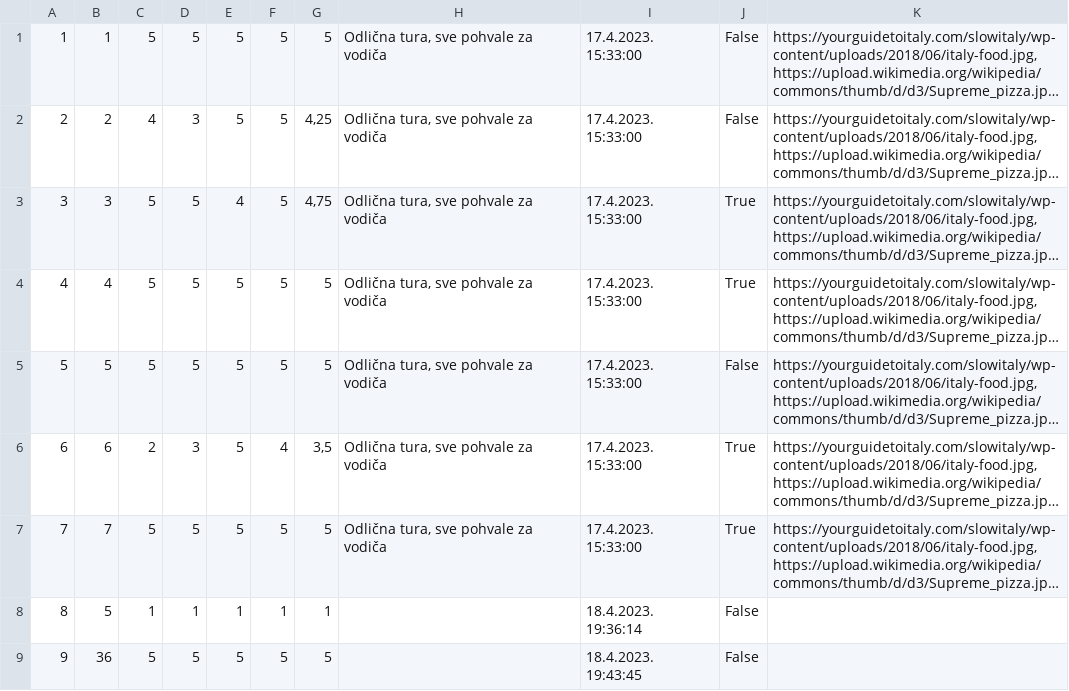
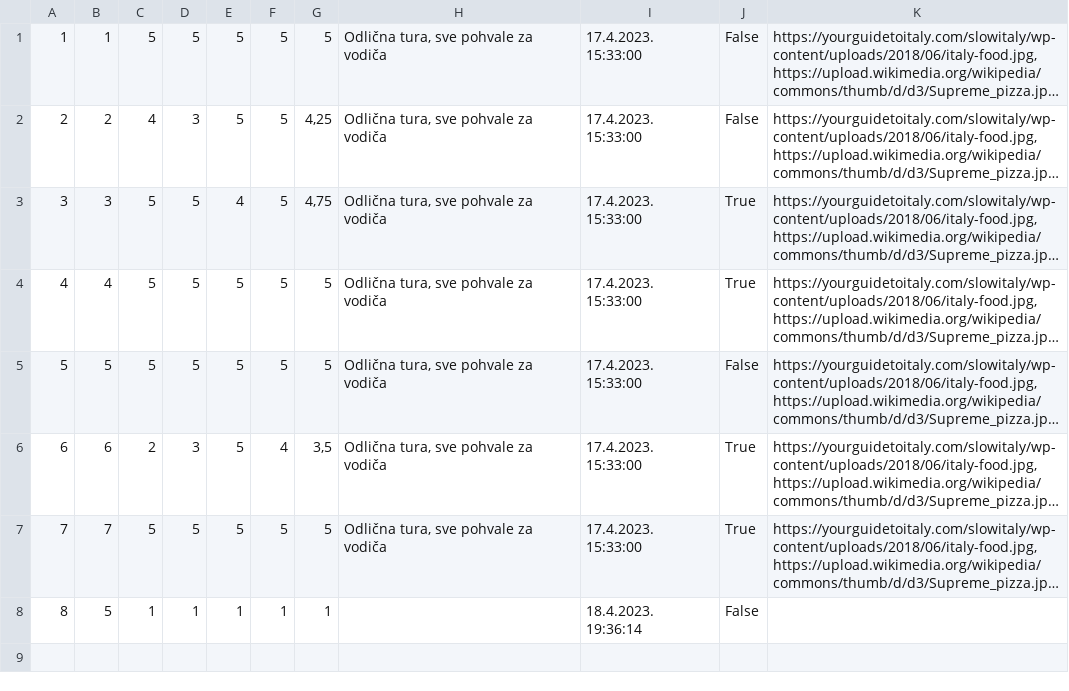
Before and after one commit to JovanDozic/sims-2023-group-4-team-A, a CSV file: sims-2023-group-4-team-A/SIMSProject/Resources/Data/guideratings.csv, drawn as a sheet; long unchanged cells end in ….

```diff
--- a/sims-2023-group-4-team-A/SIMSProject/Resources/Data/guideratings.csv
+++ b/sims-2023-group-4-team-A/SIMSProject/Resources/Data/guideratings.csv
@@ -8,2 +8 @@
 8|5|1|1|1|1|1||18.4.2023. 19:36:14|False|
-9|36|5|5|5|5|5||18.4.2023. 19:43:45|False|
```
Also changed, not shown: sims-2023-group-4-team-A/SIMSProject/Resources/Data/tourreservation.csv, 20 other files.
